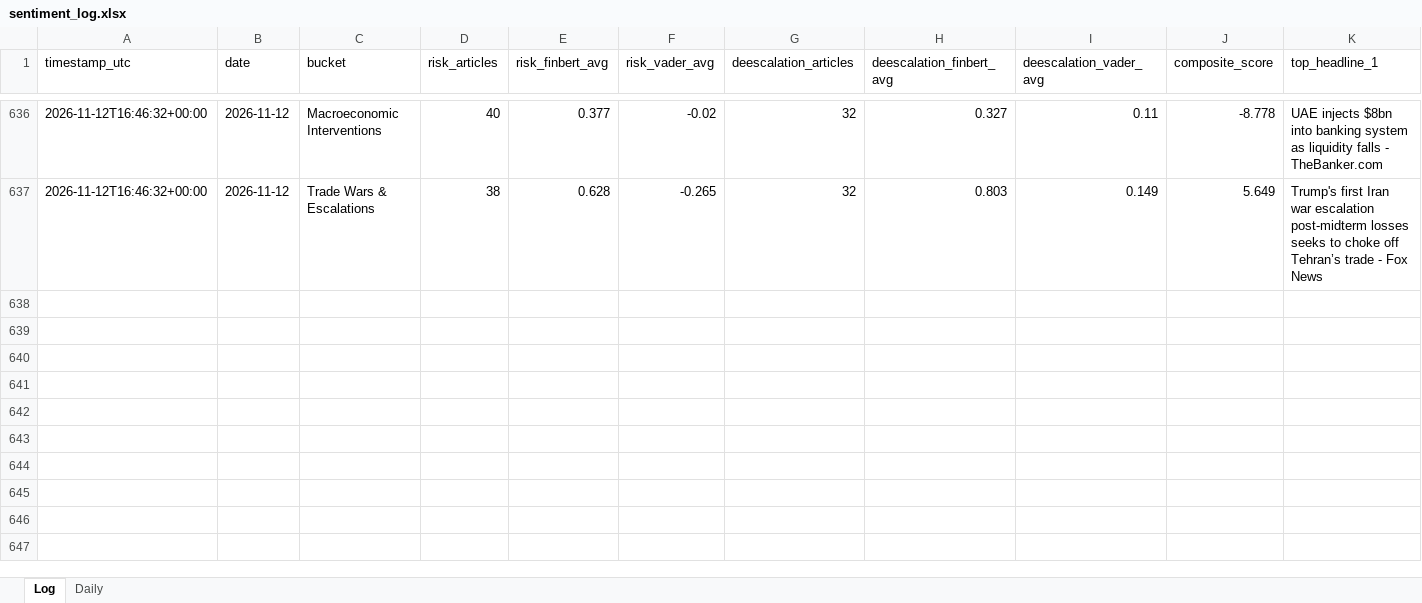
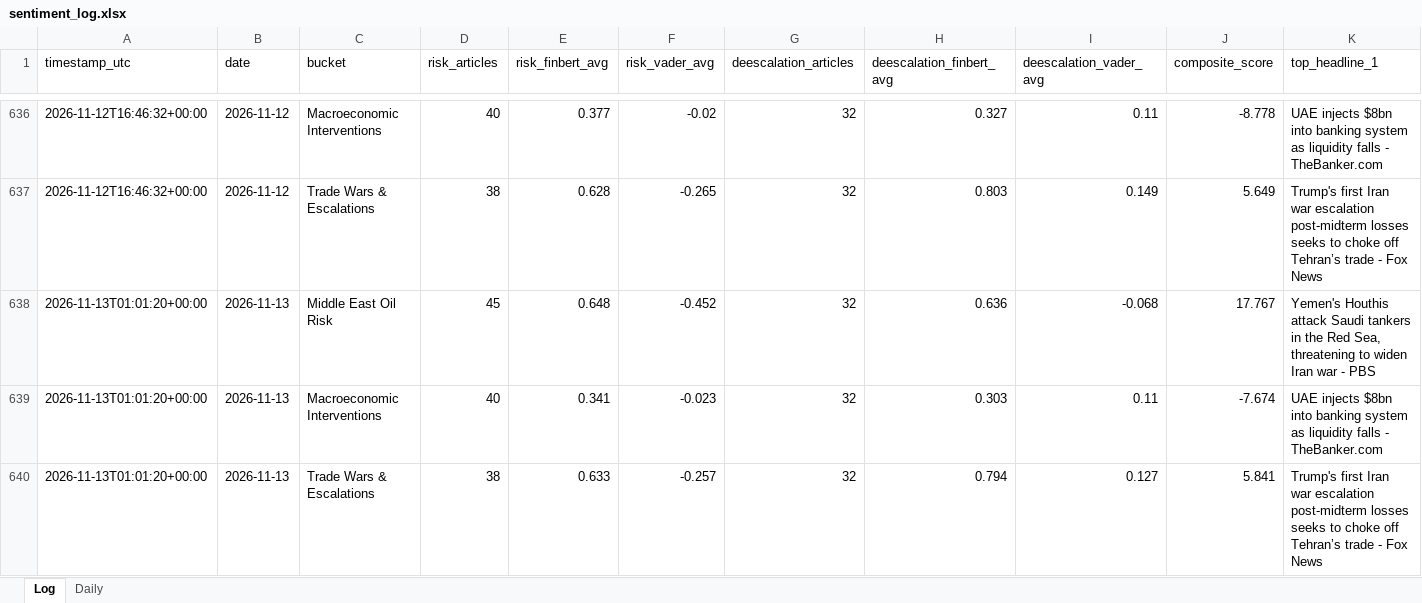
Before and after one commit to Jamesssurfer/CriticalNews_Sentiment, an Excel workbook: data/sentiment_log.xlsx, sheet Log, drawn as a sheet; only a part is shown, gaps mark what is left out; values as stored, in another font and other column widths than the file's, no borders; rows hold the shown columns only; the diff names each change by its address in the sheet, - before the commit and + after, or states it on an @@ line.

```diff
--- a/data/sentiment_log.xlsx (sheet Log)
+++ b/data/sentiment_log.xlsx (sheet Log)
+row 638: 2026-11-13T01:01:20+00:00 | 2026-11-13 | Middle East Oil Risk | 45 | 0.648 | -0.452 | 32 | 0.636 | -0.068 | 17.767 | Yemen's Houthis attack Saudi tankers in the Red Sea, threatening to widen Iran war - PBS
+row 639: 2026-11-13T01:01:20+00:00 | 2026-11-13 | Macroeconomic Interventions | 40 | 0.341 | -0.023 | 32 | 0.303 | 0.11 | -7.674 | UAE injects $8bn into banking system as liquidity falls - TheBanker.com
+row 640: 2026-11-13T01:01:20+00:00 | 2026-11-13 | Trade Wars & Escalations | 38 | 0.633 | -0.257 | 32 | 0.794 | 0.127 | 5.841 | Trump's first Iran war escalation post-midterm losses seeks to choke off Tehran’s trade - Fox News
```
Also changed, not shown: 1 other file.
